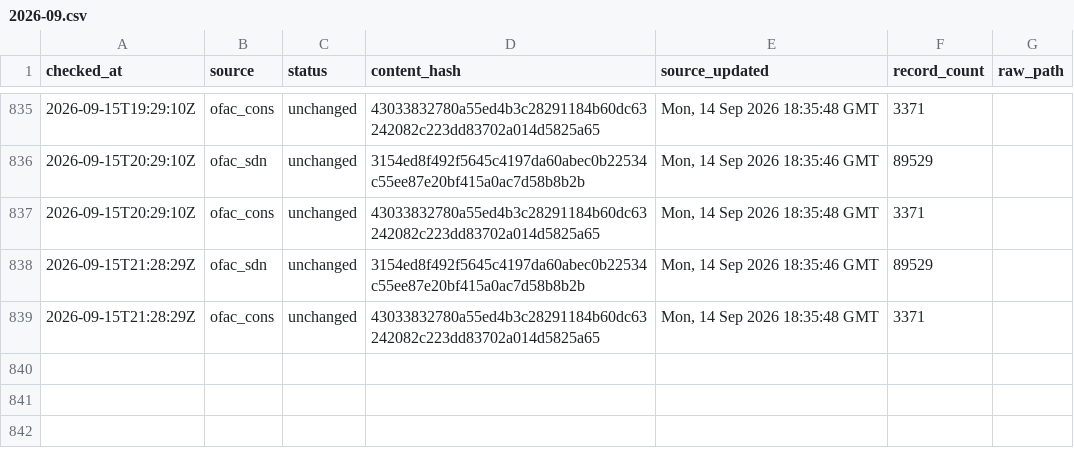
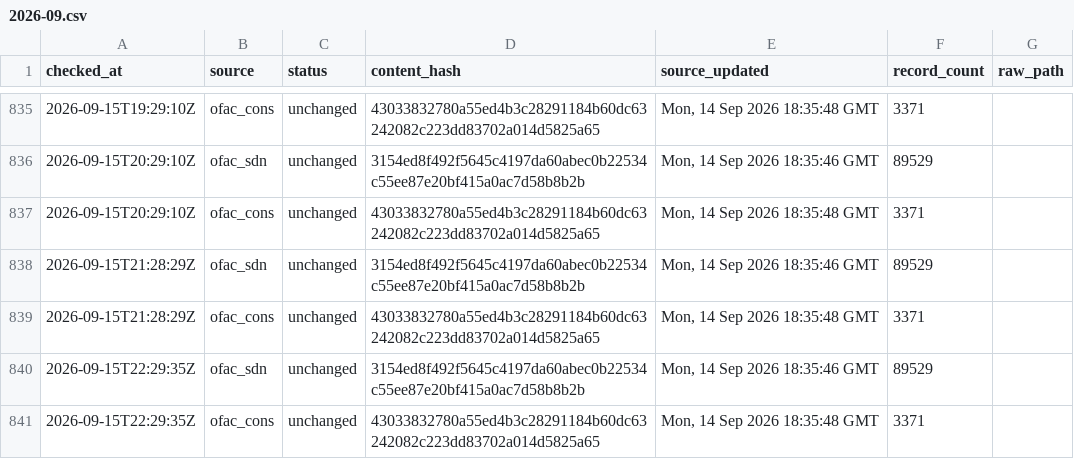
Before and after one commit to kenmizuno-cpu/sanctions-watch, a CSV file: data/heartbeat/2026-09.csv, drawn as a sheet; only a part is shown, gaps mark what is left out; the diff names each change by its address in the sheet, - before the commit and + after, or states it on an @@ line.

```diff
--- a/data/heartbeat/2026-09.csv
+++ b/data/heartbeat/2026-09.csv
+row 840: 2026-09-15T22:29:35Z | ofac_sdn | unchanged | 3154ed8f492f5645c4197da60abec0b22534c55ee87e20bf415a0ac7d58b8b2b | Mon, 14 Sep 2026 18:35:46 GMT | 89529
+row 841: 2026-09-15T22:29:35Z | ofac_cons | unchanged | 43033832780a55ed4b3c28291184b60dc63242082c223dd83702a014d5825a65 | Mon, 14 Sep 2026 18:35:48 GMT | 3371
```
Also changed, not shown: data/dashboard/status.csv, data/source_audit/2026-09.csv.
